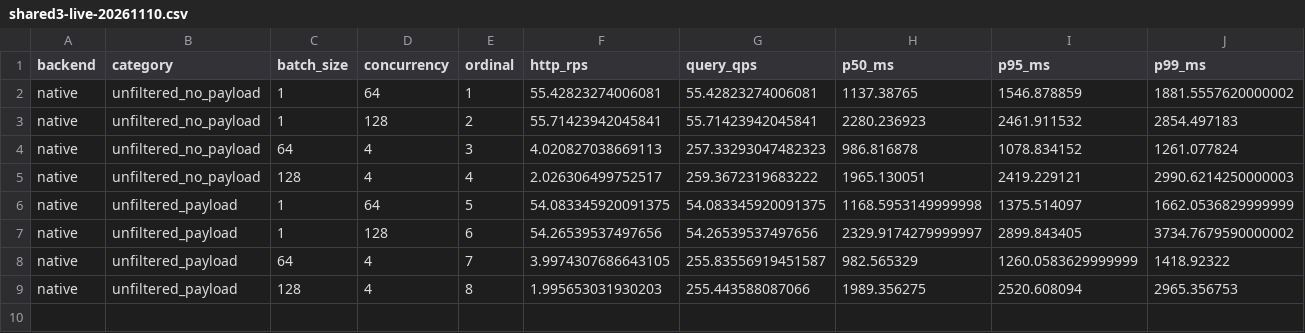
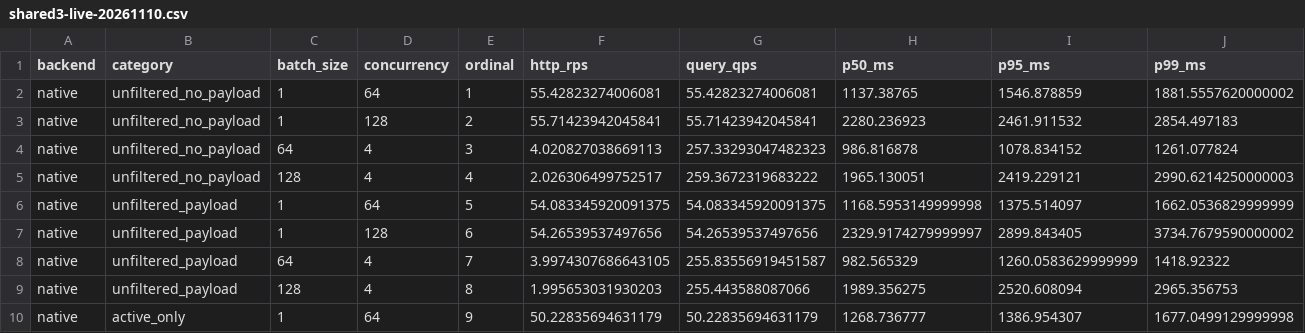
Before and after one commit to nicabreon/qdrant-veortex-releases, a CSV file: benchmarks/shared3-live-20261110.csv, drawn as a sheet; only a part is shown; rows hold the shown columns only; the diff names each change by its address in the sheet, - before the commit and + after, or states it on an @@ line.

Commit message:
Update shared-CPU benchmark: 9/48 rows (TIMING)

```diff
--- a/benchmarks/shared3-live-20261110.csv
+++ b/benchmarks/shared3-live-20261110.csv
+row 10: native | active_only | 1 | 64 | 9 | 50.22835694631179 | 50.22835694631179 | 1268.736777 | 1386.954307 | 1677.0499129999998
```
Also changed, not shown: 2 other files.
